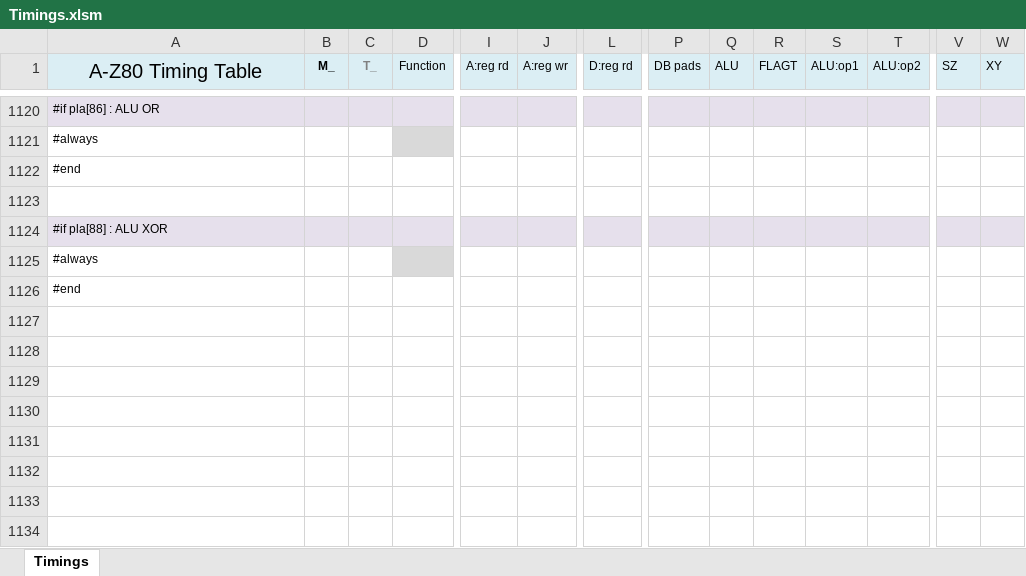
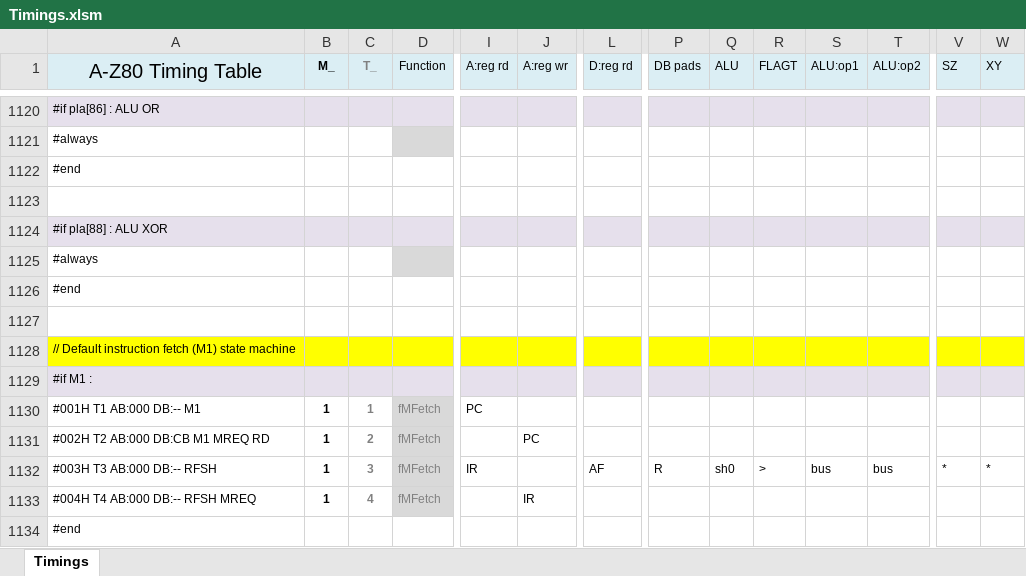
Before and after one commit to gdevic/A-Z80, an Excel workbook: cpu/control/Timings.xlsm, sheet Timings, drawn as a sheet; only a part is shown, gaps mark what is left out; values as stored, in another font and other column widths than the file's, no borders; conditional formats not drawn; rows hold the shown columns only; the diff names each change by its address in the sheet, - before the commit and + after, or states it on an @@ line.

Commit message:
z80: Moved the default M1 cycle engine to table/script

```diff
--- a/cpu/control/Timings.xlsm (sheet Timings)
+++ b/cpu/control/Timings.xlsm (sheet Timings)
+row 1127: (empty)
+row 1128: // Default instruction fetch (M1) state machine
+row 1129: #if M1 :
+row 1130: #001H T1 AB:000 DB:-- M1 | 1 | 1 | fMFetch | PC
+row 1131: #002H T2 AB:000 DB:CB M1 MREQ RD | 1 | 2 | fMFetch |  | PC
+row 1132: #003H T3 AB:000 DB:-- RFSH | 1 | 3 | fMFetch | IR |  | AF | R | sh0 | > | bus | bus | * | *
+row 1133: #004H T4 AB:000 DB:-- RFSH MREQ | 1 | 4 | fMFetch |  | IR
+row 1134: #end
```
Also changed, not shown: 4 other files.
